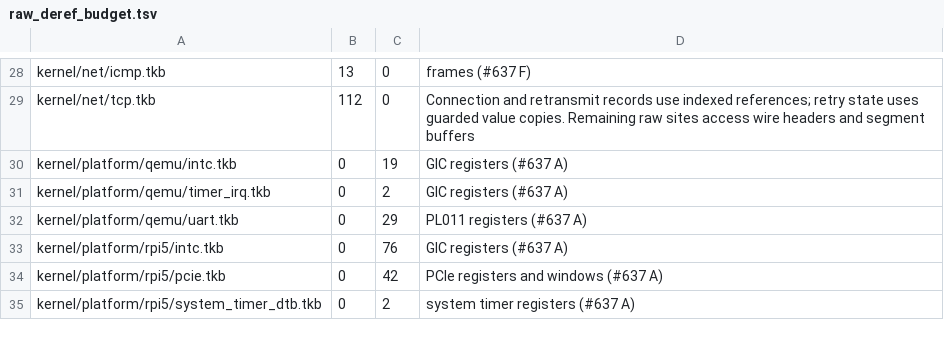
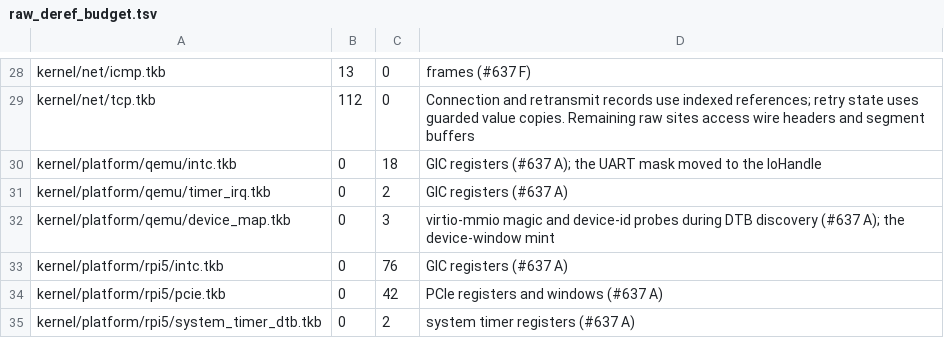
Before and after one commit to takibi-lang/takibi, a TSV file: scripts/raw_deref_budget.tsv, drawn as a sheet; only a part is shown, gaps mark what is left out.

```diff
--- a/scripts/raw_deref_budget.tsv
+++ b/scripts/raw_deref_budget.tsv
@@ -29,5 +29,5 @@ kernel/net/icmp.tkb	13	0	frames (#637 F)
 kernel/net/tcp.tkb	112	0	Connection and retransmit records use indexed references; retry state uses guarded value copies. Remaining raw sites access wire headers and segment buffers
-kernel/platform/qemu/intc.tkb	0	19	GIC registers (#637 A)
+kernel/platform/qemu/intc.tkb	0	18	GIC registers (#637 A); the UART mask moved to the IoHandle
 kernel/platform/qemu/timer_irq.tkb	0	2	GIC registers (#637 A)
-kernel/platform/qemu/uart.tkb	0	29	PL011 registers (#637 A)
+kernel/platform/qemu/device_map.tkb	0	3	virtio-mmio magic and device-id probes during DTB discovery (#637 A); the device-window mint
 kernel/platform/rpi5/intc.tkb	0	76	GIC registers (#637 A)
```
Also changed, not shown: 9 other files.
